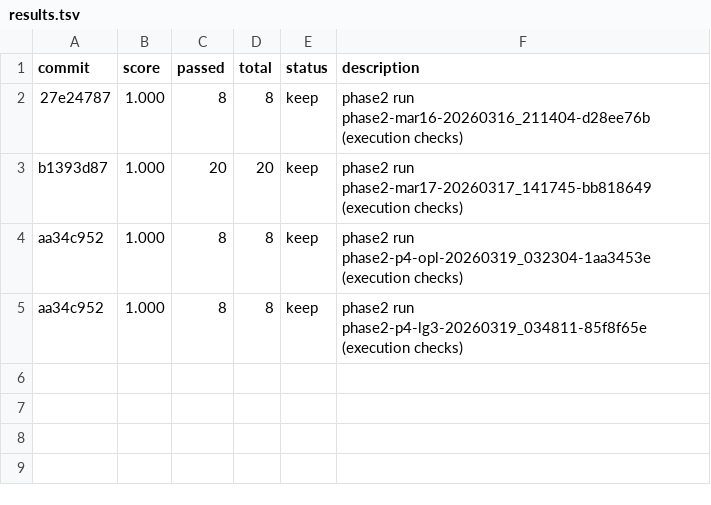
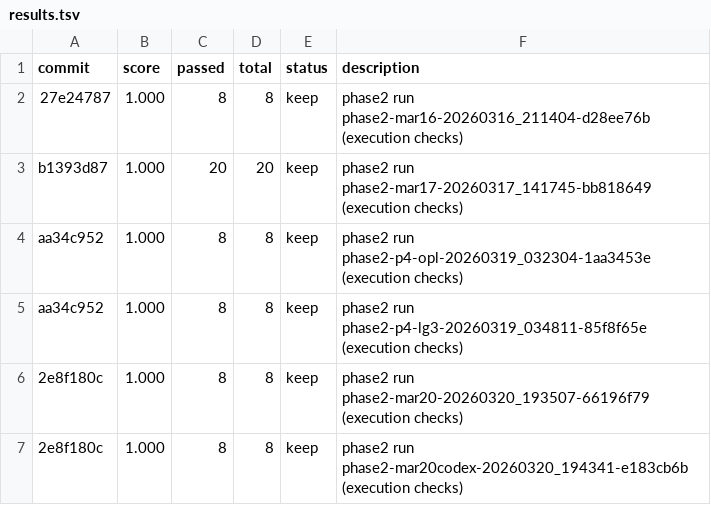
Before and after one commit to speelbreaker12/opus-trader, a TSV file: autoresearch/contract/phase2/results.tsv, drawn as a sheet.

```diff
--- a/autoresearch/contract/phase2/results.tsv
+++ b/autoresearch/contract/phase2/results.tsv
@@ -5 +5,3 @@ aa34c952	1.000	8	8	keep	phase2 run phase2-p4-opl-20260319_032304-1aa3453e (execu
 aa34c952	1.000	8	8	keep	phase2 run phase2-p4-lg3-20260319_034811-85f8f65e (execution checks)
+2e8f180c	1.000	8	8	keep	phase2 run phase2-mar20-20260320_193507-66196f79 (execution checks)
+2e8f180c	1.000	8	8	keep	phase2 run phase2-mar20codex-20260320_194341-e183cb6b (execution checks)
```
Also changed, not shown: autoresearch/contract/phase1/results.tsv, 29 other files.
